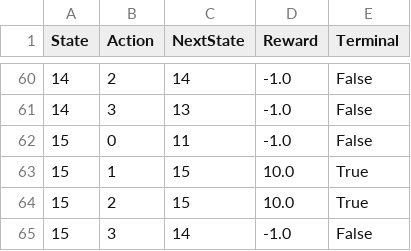
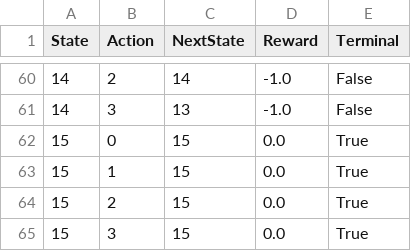
Before and after one commit to ManishBiswal-clickpe/ml-lab, a CSV file: lab-20/grid_transitions.csv, drawn as a sheet; only a part is shown, gaps mark what is left out.

```diff
--- a/lab-20/grid_transitions.csv
+++ b/lab-20/grid_transitions.csv
@@ -61,5 +61,5 @@ State,Action,NextState,Reward,Terminal
 14,3,13,-1.0,False
-15,0,11,-1.0,False
-15,1,15,10.0,True
-15,2,15,10.0,True
-15,3,14,-1.0,False
+15,0,15,0.0,True
+15,1,15,0.0,True
+15,2,15,0.0,True
+15,3,15,0.0,True
```
Also changed, not shown: 15 other files.
